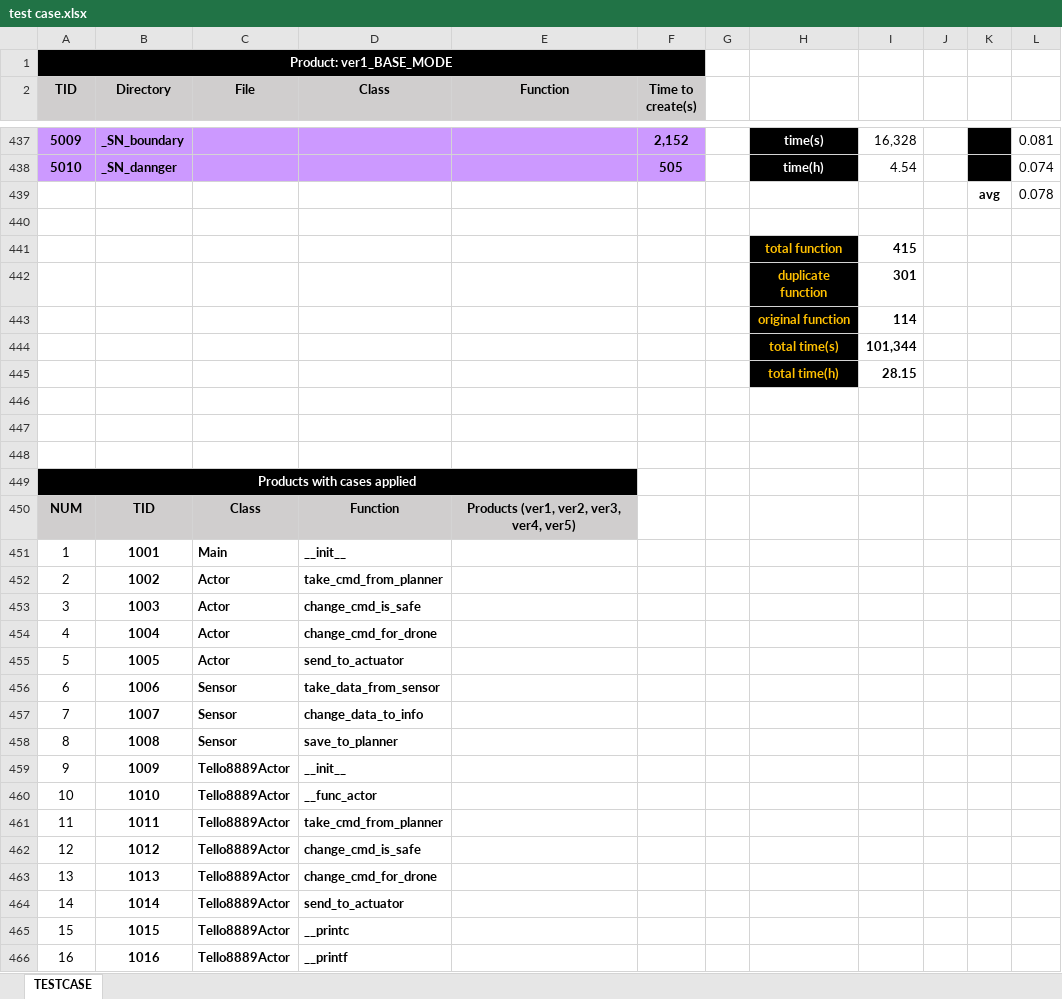
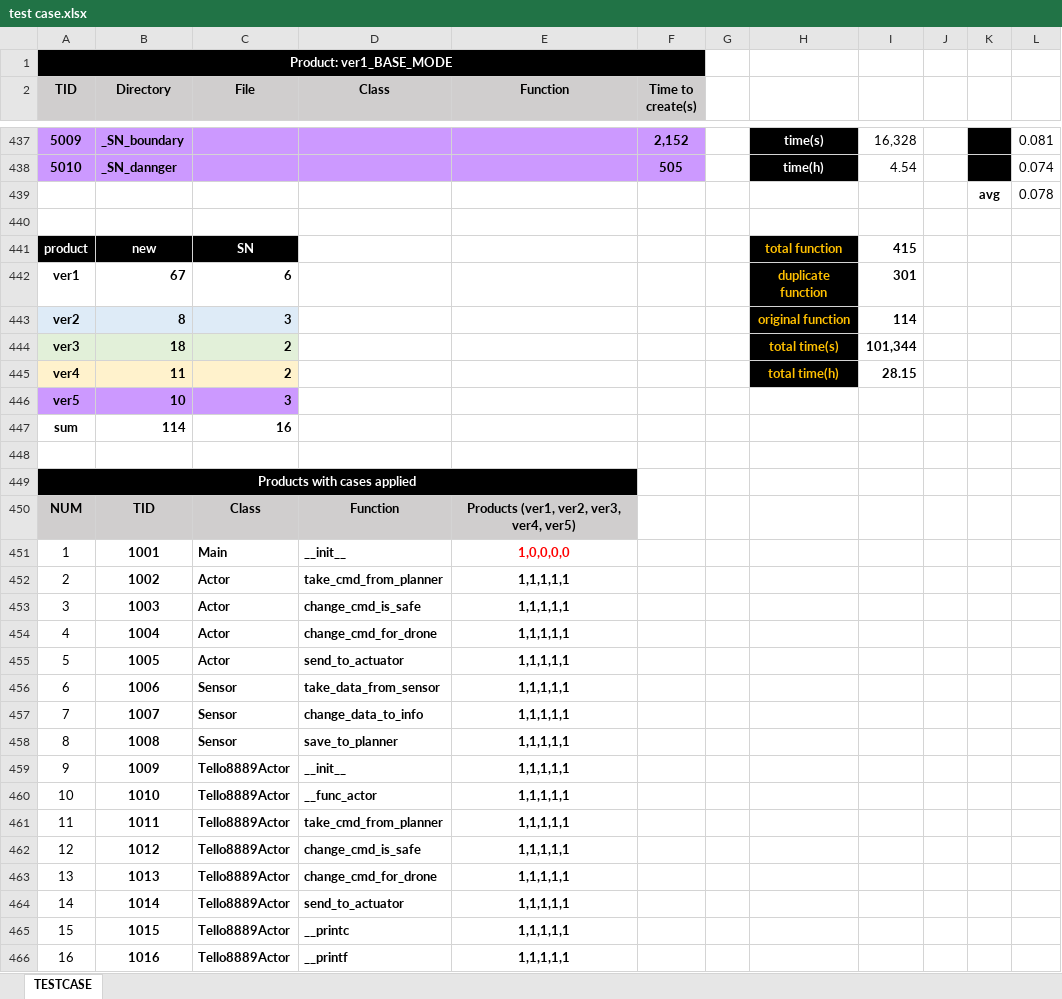
Before and after one commit to dmlcjs0327/SD_SPL, an Excel workbook: test case.xlsx, sheet TESTCASE, drawn as a sheet; only a part is shown, gaps mark what is left out; values as stored, in another font and other column widths than the file's, no borders; charts and pictures not drawn; removed rows and columns are numbered as before the commit, all else as after; the diff covers the shown part only; the diff names each change by its address in the sheet, - before the commit and + after, or states it on an @@ line.

```diff
--- a/test case.xlsx (sheet TESTCASE)
+++ b/test case.xlsx (sheet TESTCASE)
-row 441:  |  |  |  |  |  |  | total function | 415
-row 442:  |  |  |  |  |  |  | duplicate function | 301
-row 443:  |  |  |  |  |  |  | original function | 114
-row 444:  |  |  |  |  |  |  | total time(s) | 101,344
-row 445:  |  |  |  |  |  |  | total time(h) | 28.15
-row 441: (empty)
+row 441: product | new | SN |  |  |  |  | total function | 415
-A441:C441 fill: none
+A441:C441 fill: #000000
-H441:H442 fill: none
+H441:H442 fill: #000000
-row 442: (empty)
+row 442: ver1 | 67 | 6 |  |  |  |  | duplicate function | 301
+row 443: ver2 | 8 | 3 |  |  |  |  | original function | 114
+row 444: ver3 | 18 | 2 |  |  |  |  | total time(s) | 101,344
+row 445: ver4 | 11 | 2 |  |  |  |  | total time(h) | 28.15
+row 446: ver5 | 10 | 3
+row 447: sum | 114 | 16
-E451 (Function): (empty)
+E451 (Function): 1,0,0,0,0
-E452:E466 (Function): (empty)
+E452:E466 (Function): 1,1,1,1,1
```
Also changed, not shown: 98 edited cells and cell formats elsewhere in this sheet.
